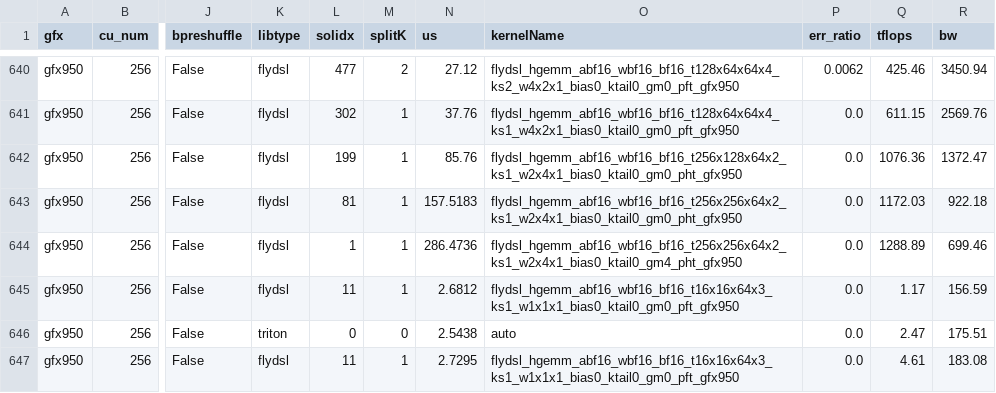
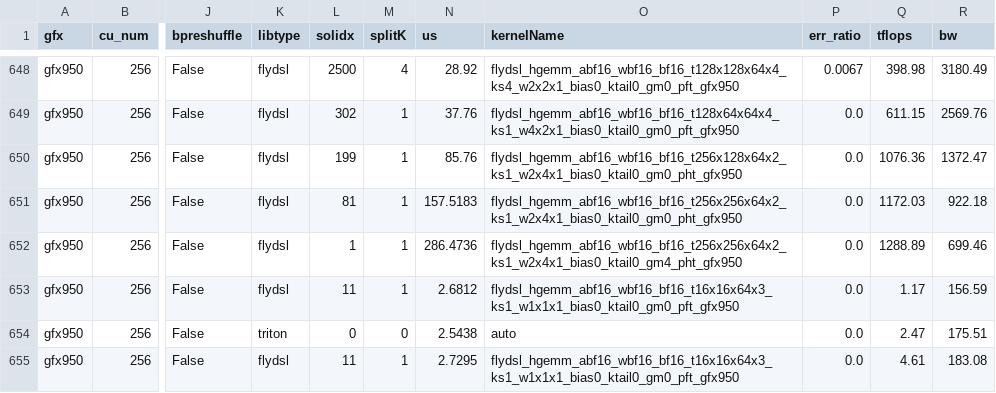
Before and after one commit to sogalin/aiter, a CSV file: aiter/configs/model_configs/kimik3_bf16_tuned_gemm.csv, drawn as a sheet; only a part is shown, gaps mark what is left out; addresses are those after the commit; the diff covers the shown part only; the diff names each change by its address in the sheet, - before the commit and + after, or states it on an @@ line.

Commit message:
[FlyDSL] split-K epilogue optimization in gfx950 a16w16 + Kimi-K3 router/in_proj tune (#6494)
* [FlyDSL] Keep fp32 output in fp32 in gfx950 a16w16 + kimi k3 tuning

* [FlyDSL] Cheaper split-K epilogue in gfx950 a16w16

```diff
--- a/aiter/configs/model_configs/kimik3_bf16_tuned_gemm.csv
+++ b/aiter/configs/model_configs/kimik3_bf16_tuned_gemm.csv
-L648 (solidx): 477
+L648 (solidx): 2500
-M648 (splitK): 2
+M648 (splitK): 4
-N648 (us): 27.12
+N648 (us): 28.92
-O648 (kernelName): flydsl_hgemm_abf16_wbf16_bf16_t128x64x64x4_ks2_w4x2x1_bias0_ktail0_gm0_pft_gfx950
+O648 (kernelName): flydsl_hgemm_abf16_wbf16_bf16_t128x128x64x4_ks4_w2x2x1_bias0_ktail0_gm0_pft_gfx950
-P648 (err_ratio): 0.0062
+P648 (err_ratio): 0.0067
-Q648 (tflops): 425.46
+Q648 (tflops): 398.98
-R648 (bw): 3450.94
+R648 (bw): 3180.49
```
Also changed, not shown: 8 added rows and 27 edited cells elsewhere in this file, aiter/configs/model_configs/kimik3_bf16_untuned_gemm.csv, 3 other files.
